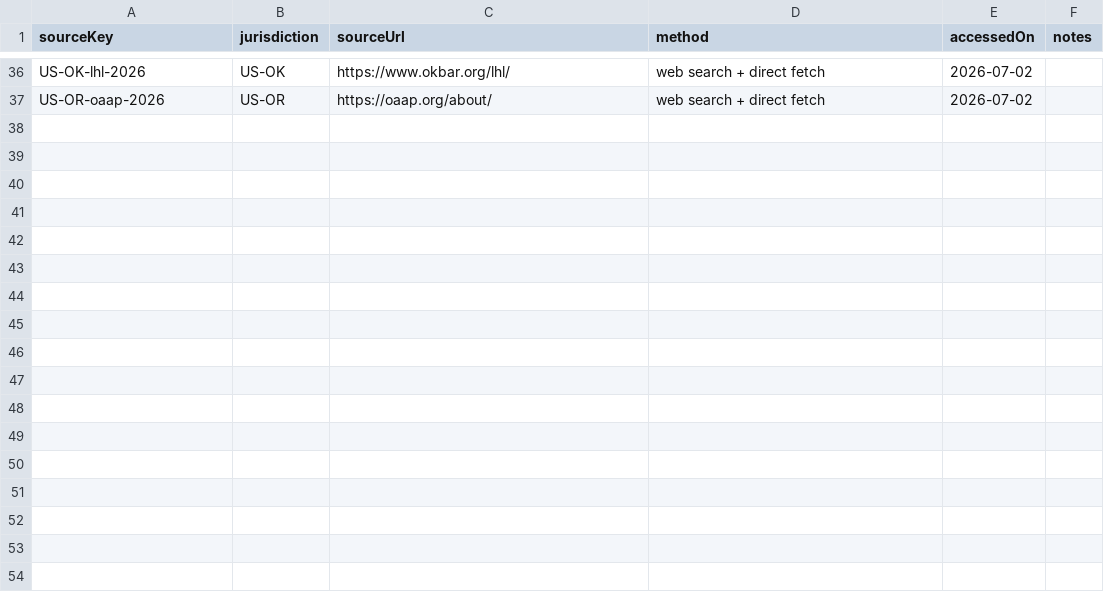
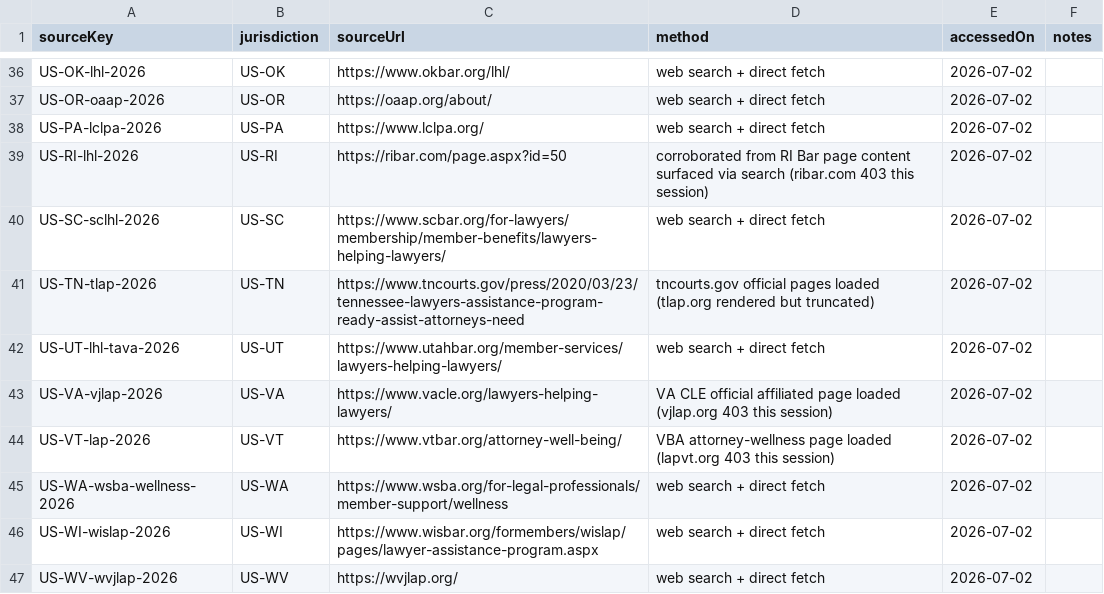
Before and after one commit to Phauks/magna-carta, a TSV file: docs/research/wellbeing-resources/sources/_collection-worklist.tsv, drawn as a sheet; only a part is shown, gaps mark what is left out.

```diff
--- a/docs/research/wellbeing-resources/sources/_collection-worklist.tsv
+++ b/docs/research/wellbeing-resources/sources/_collection-worklist.tsv
@@ -37 +37,11 @@ US-OK-lhl-2026	US-OK	https://www.okbar.org/lhl/	web search + direct fetch	2026-0
 US-OR-oaap-2026	US-OR	https://oaap.org/about/	web search + direct fetch	2026-07-02	
+US-PA-lclpa-2026	US-PA	https://www.lclpa.org/	web search + direct fetch	2026-07-02	
+US-RI-lhl-2026	US-RI	https://ribar.com/page.aspx?id=50	corroborated from RI Bar page content surfaced via search (ribar.com 403 this session)	2026-07-02	
+US-SC-sclhl-2026	US-SC	https://www.scbar.org/for-lawyers/membership/member-benefits/lawyers-helping-lawyers/	web search + direct fetch	2026-07-02	
+US-TN-tlap-2026	US-TN	https://www.tncourts.gov/press/2020/03/23/tennessee-lawyers-assistance-program-ready-assist-attorneys-need	tncourts.gov official pages loaded (tlap.org rendered but truncated)	2026-07-02	
+US-UT-lhl-tava-2026	US-UT	https://www.utahbar.org/member-services/lawyers-helping-lawyers/	web search + direct fetch	2026-07-02	
+US-VA-vjlap-2026	US-VA	https://www.vacle.org/lawyers-helping-lawyers/	VA CLE official affiliated page loaded (vjlap.org 403 this session)	2026-07-02	
+US-VT-lap-2026	US-VT	https://www.vtbar.org/attorney-well-being/	VBA attorney-wellness page loaded (lapvt.org 403 this session)	2026-07-02	
+US-WA-wsba-wellness-2026	US-WA	https://www.wsba.org/for-legal-professionals/member-support/wellness	web search + direct fetch	2026-07-02	
+US-WI-wislap-2026	US-WI	https://www.wisbar.org/formembers/wislap/pages/lawyer-assistance-program.aspx	web search + direct fetch	2026-07-02	
+US-WV-wvjlap-2026	US-WV	https://wvjlap.org/	web search + direct fetch	2026-07-02	
```
Also changed, not shown: 15 other files.
